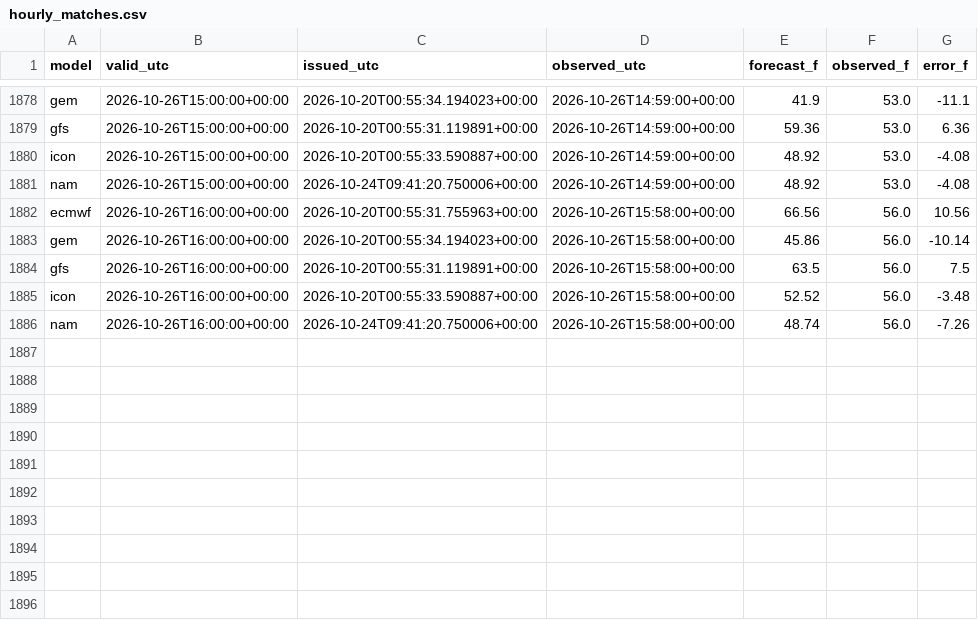
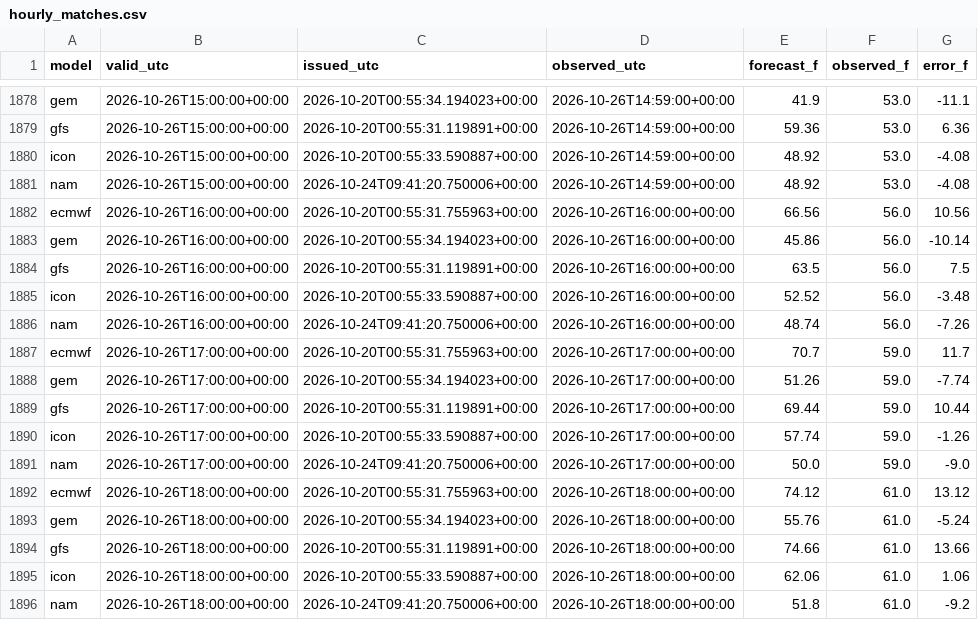
Before and after one commit to russomatt-wx/moraga-weather-graphics, a CSV file: hourly_matches.csv, drawn as a sheet; only a part is shown, gaps mark what is left out.

```diff
--- a/hourly_matches.csv
+++ b/hourly_matches.csv
@@ -1881,6 +1881,16 @@ icon,2026-10-26T15:00:00+00:00,2026-10-20T00:55:33.590887+00:00,2026-10-26T14:59
 nam,2026-10-26T15:00:00+00:00,2026-10-24T09:41:20.750006+00:00,2026-10-26T14:59:00+00:00,48.92,53.0,-4.08
-ecmwf,2026-10-26T16:00:00+00:00,2026-10-20T00:55:31.755963+00:00,2026-10-26T15:58:00+00:00,66.56,56.0,10.56
-gem,2026-10-26T16:00:00+00:00,2026-10-20T00:55:34.194023+00:00,2026-10-26T15:58:00+00:00,45.86,56.0,-10.14
-gfs,2026-10-26T16:00:00+00:00,2026-10-20T00:55:31.119891+00:00,2026-10-26T15:58:00+00:00,63.5,56.0,7.5
-icon,2026-10-26T16:00:00+00:00,2026-10-20T00:55:33.590887+00:00,2026-10-26T15:58:00+00:00,52.52,56.0,-3.48
-nam,2026-10-26T16:00:00+00:00,2026-10-24T09:41:20.750006+00:00,2026-10-26T15:58:00+00:00,48.74,56.0,-7.26
+ecmwf,2026-10-26T16:00:00+00:00,2026-10-20T00:55:31.755963+00:00,2026-10-26T16:00:00+00:00,66.56,56.0,10.56
+gem,2026-10-26T16:00:00+00:00,2026-10-20T00:55:34.194023+00:00,2026-10-26T16:00:00+00:00,45.86,56.0,-10.14
+gfs,2026-10-26T16:00:00+00:00,2026-10-20T00:55:31.119891+00:00,2026-10-26T16:00:00+00:00,63.5,56.0,7.5
+icon,2026-10-26T16:00:00+00:00,2026-10-20T00:55:33.590887+00:00,2026-10-26T16:00:00+00:00,52.52,56.0,-3.48
+nam,2026-10-26T16:00:00+00:00,2026-10-24T09:41:20.750006+00:00,2026-10-26T16:00:00+00:00,48.74,56.0,-7.26
+ecmwf,2026-10-26T17:00:00+00:00,2026-10-20T00:55:31.755963+00:00,2026-10-26T17:00:00+00:00,70.7,59.0,11.7
+gem,2026-10-26T17:00:00+00:00,2026-10-20T00:55:34.194023+00:00,2026-10-26T17:00:00+00:00,51.26,59.0,-7.74
+gfs,2026-10-26T17:00:00+00:00,2026-10-20T00:55:31.119891+00:00,2026-10-26T17:00:00+00:00,69.44,59.0,10.44
+icon,2026-10-26T17:00:00+00:00,2026-10-20T00:55:33.590887+00:00,2026-10-26T17:00:00+00:00,57.74,59.0,-1.26
+nam,2026-10-26T17:00:00+00:00,2026-10-24T09:41:20.750006+00:00,2026-10-26T17:00:00+00:00,50.0,59.0,-9.0
+ecmwf,2026-10-26T18:00:00+00:00,2026-10-20T00:55:31.755963+00:00,2026-10-26T18:00:00+00:00,74.12,61.0,13.12
+gem,2026-10-26T18:00:00+00:00,2026-10-20T00:55:34.194023+00:00,2026-10-26T18:00:00+00:00,55.76,61.0,-5.24
+gfs,2026-10-26T18:00:00+00:00,2026-10-20T00:55:31.119891+00:00,2026-10-26T18:00:00+00:00,74.66,61.0,13.66
+icon,2026-10-26T18:00:00+00:00,2026-10-20T00:55:33.590887+00:00,2026-10-26T18:00:00+00:00,62.06,61.0,1.06
+nam,2026-10-26T18:00:00+00:00,2026-10-24T09:41:20.750006+00:00,2026-10-26T18:00:00+00:00,51.8,61.0,-9.2
```
Also changed, not shown: 15 other files.
